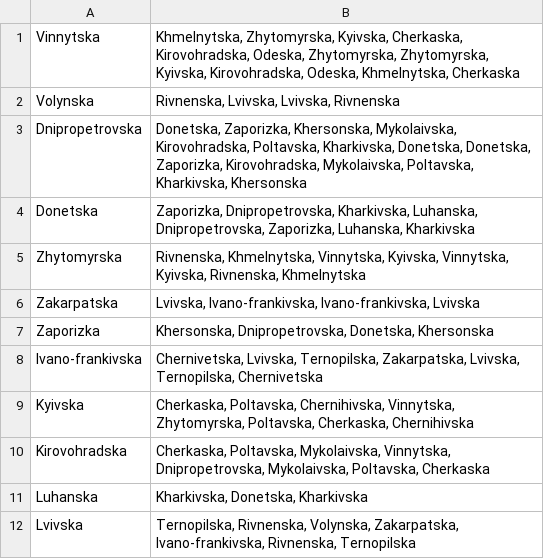
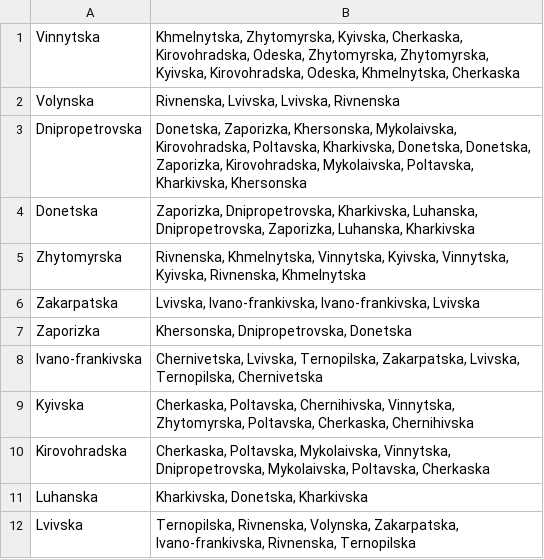
Before and after one commit to Clint-Portfolio/Graph-coloring, a CSV file: Data/ukraine_neighbor_provinces.csv, drawn as a sheet; only a part is shown.

```diff
--- a/Data/ukraine_neighbor_provinces.csv
+++ b/Data/ukraine_neighbor_provinces.csv
@@ -6,3 +6,3 @@ Zhytomyrska; Rivnenska, Khmelnytska, Vinnytska, Kyivska, Vinnytska, Kyivska, Riv
 Zakarpatska; Lvivska, Ivano-frankivska, Ivano-frankivska, Lvivska
-Zaporizka; Khersonska, Dnipropetrovska, Donetska, Khersonska
+Zaporizka; Khersonska, Dnipropetrovska, Donetska
 Ivano-frankivska; Chernivetska, Lvivska, Ternopilska, Zakarpatska, Lvivska, Ternopilska, Chernivetska
```
Also changed, not shown: 6 other files.
